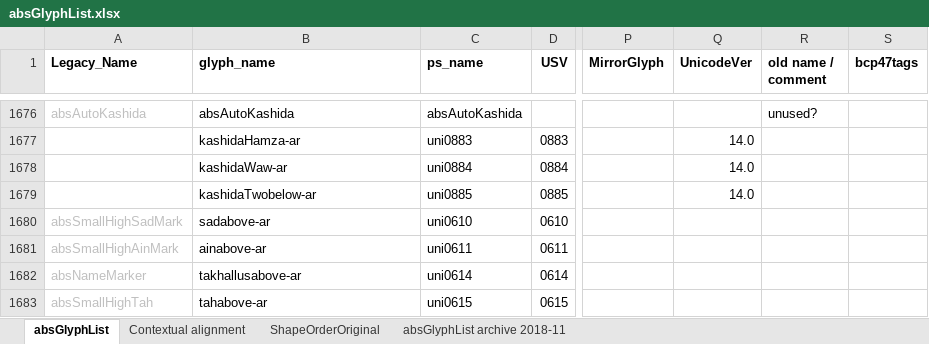
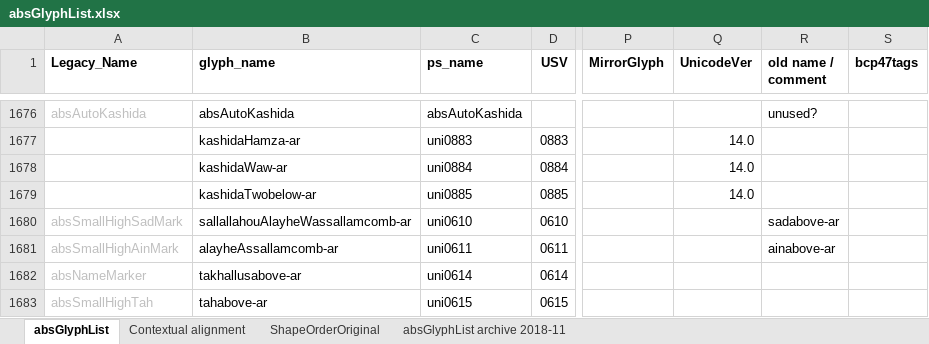
Before and after one commit to silnrsi/font-arab-tools, an Excel workbook: absGlyphList/absGlyphList.xlsx, sheet absGlyphList, drawn as a sheet; only a part is shown, gaps mark what is left out; values as stored, in another font and other column widths than the file's, no borders; charts and pictures not drawn; the diff names each change by its address in the sheet, - before the commit and + after, or states it on an @@ line.

Commit message:
[ABS-2546] change glyph names per GlyphsApp
sadabove-ar > sallallahouAlayheWassallamcomb-ar
ainabove-ar > alayheAssallamcomb-ar

```diff
--- a/absGlyphList/absGlyphList.xlsx (sheet absGlyphList)
+++ b/absGlyphList/absGlyphList.xlsx (sheet absGlyphList)
-B1680 (glyph_name): sadabove-ar
+B1680 (glyph_name): sallallahouAlayheWassallamcomb-ar
-R1680 (old name / comment): (empty)
+R1680 (old name / comment): sadabove-ar
-B1681 (glyph_name): ainabove-ar
+B1681 (glyph_name): alayheAssallamcomb-ar
-R1681 (old name / comment): (empty)
+R1681 (old name / comment): ainabove-ar
```
Also changed, not shown: 1 other file.
